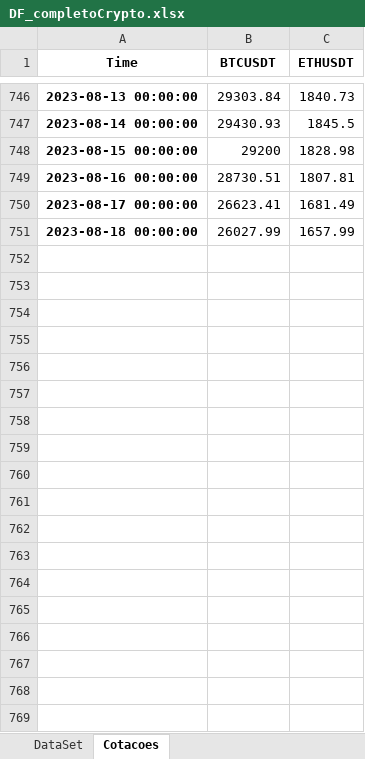
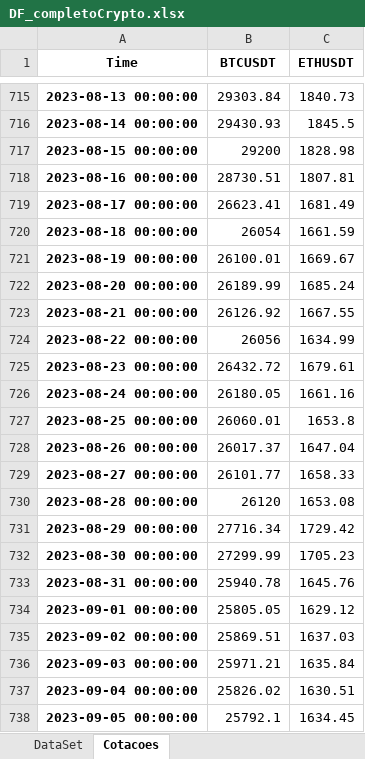
Before and after one commit to diogoraucci/Prototipo_Quant_MM, an Excel workbook: DF_completoCrypto.xlsx, sheet Cotacoes, drawn as a sheet; only a part is shown, gaps mark what is left out; values as stored, in another font and other column widths than the file's, no borders; addresses are those after the commit; the diff covers the shown part only; the diff names each change by its address in the sheet, - before the commit and + after, or states it on an @@ line.

```diff
--- a/DF_completoCrypto.xlsx (sheet Cotacoes)
+++ b/DF_completoCrypto.xlsx (sheet Cotacoes)
-B720 (BTCUSDT): 26027.99
+B720 (BTCUSDT): 26054
-C720 (ETHUSDT): 1657.99
+C720 (ETHUSDT): 1661.59
+row 721: 2023-08-19 00:00:00 | 26100.01 | 1669.67
+row 722: 2023-08-20 00:00:00 | 26189.99 | 1685.24
+row 723: 2023-08-21 00:00:00 | 26126.92 | 1667.55
+row 724: 2023-08-22 00:00:00 | 26056 | 1634.99
+row 725: 2023-08-23 00:00:00 | 26432.72 | 1679.61
+row 726: 2023-08-24 00:00:00 | 26180.05 | 1661.16
+row 727: 2023-08-25 00:00:00 | 26060.01 | 1653.8
+row 728: 2023-08-26 00:00:00 | 26017.37 | 1647.04
+row 729: 2023-08-27 00:00:00 | 26101.77 | 1658.33
+row 730: 2023-08-28 00:00:00 | 26120 | 1653.08
+row 731: 2023-08-29 00:00:00 | 27716.34 | 1729.42
+row 732: 2023-08-30 00:00:00 | 27299.99 | 1705.23
+row 733: 2023-08-31 00:00:00 | 25940.78 | 1645.76
+row 734: 2023-09-01 00:00:00 | 25805.05 | 1629.12
+row 735: 2023-09-02 00:00:00 | 25869.51 | 1637.03
+row 736: 2023-09-03 00:00:00 | 25971.21 | 1635.84
+row 737: 2023-09-04 00:00:00 | 25826.02 | 1630.51
+row 738: 2023-09-05 00:00:00 | 25792.1 | 1634.45
```
Also changed, not shown: 13 added rows and 31 removed rows elsewhere in this sheet, sheet DataSet.
